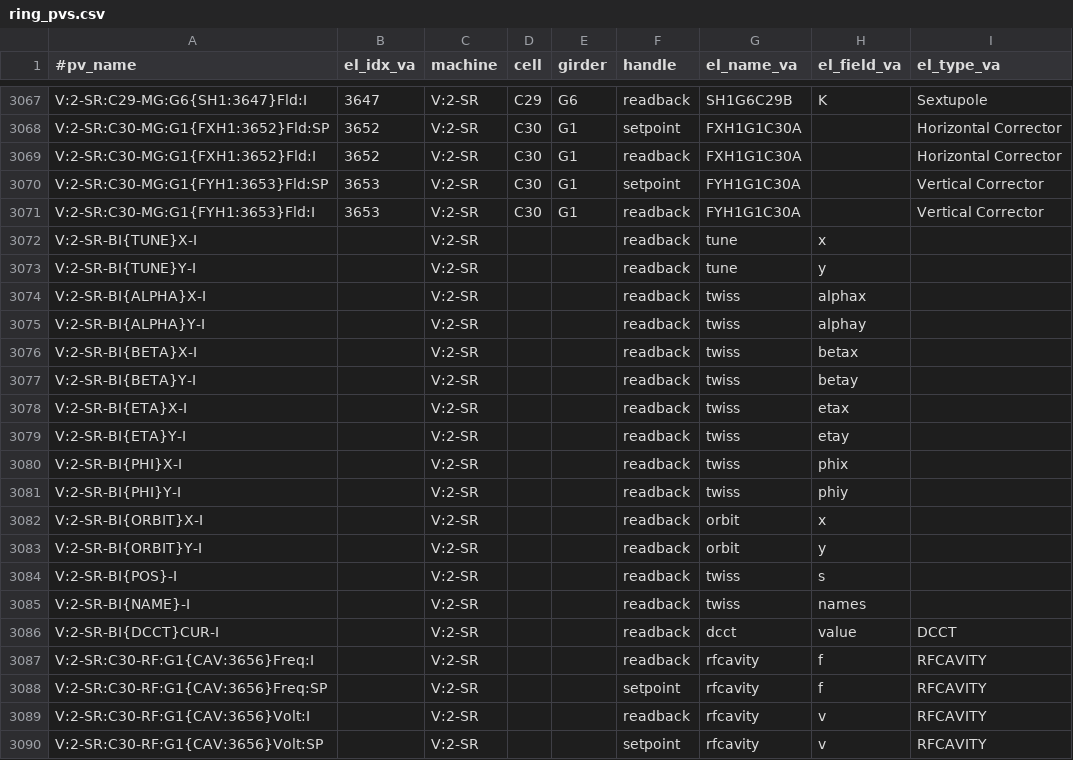
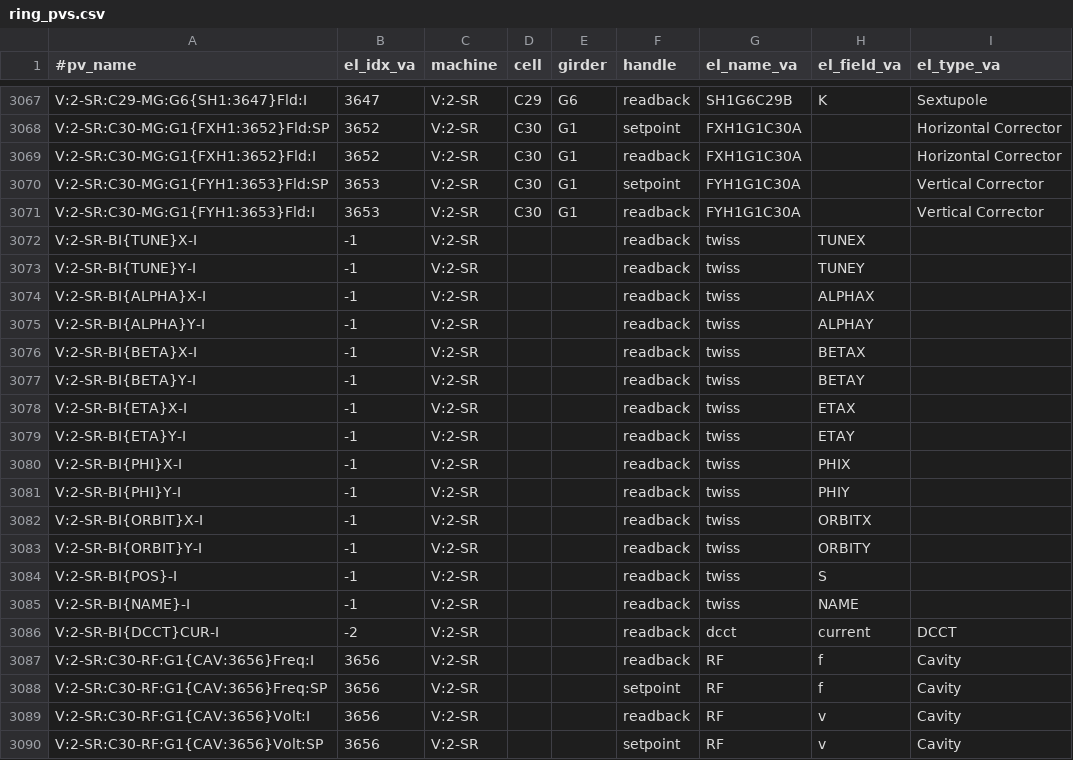
Before and after one commit to NSLS-II/aphla, a CSV file: aphla/machines/nsls2v2/ring_pvs.csv, drawn as a sheet; only a part is shown, gaps mark what is left out.

```diff
--- a/aphla/machines/nsls2v2/ring_pvs.csv
+++ b/aphla/machines/nsls2v2/ring_pvs.csv
@@ -3071,20 +3071,20 @@ V:2-SR:C30-MG:G1{FYH1:3653}Fld:SP,3653,V:2-SR,C30,G1,setpoint,FYH1G1C30A,,Vertic
 V:2-SR:C30-MG:G1{FYH1:3653}Fld:I,3653,V:2-SR,C30,G1,readback,FYH1G1C30A,,Vertical Corrector
-V:2-SR-BI{TUNE}X-I,,V:2-SR,,,readback,tune,x,
-V:2-SR-BI{TUNE}Y-I,,V:2-SR,,,readback,tune,y,
-V:2-SR-BI{ALPHA}X-I,,V:2-SR,,,readback,twiss,alphax,
-V:2-SR-BI{ALPHA}Y-I,,V:2-SR,,,readback,twiss,alphay,
-V:2-SR-BI{BETA}X-I,,V:2-SR,,,readback,twiss,betax,
-V:2-SR-BI{BETA}Y-I,,V:2-SR,,,readback,twiss,betay,
-V:2-SR-BI{ETA}X-I,,V:2-SR,,,readback,twiss,etax,
-V:2-SR-BI{ETA}Y-I,,V:2-SR,,,readback,twiss,etay,
-V:2-SR-BI{PHI}X-I,,V:2-SR,,,readback,twiss,phix,
-V:2-SR-BI{PHI}Y-I,,V:2-SR,,,readback,twiss,phiy,
-V:2-SR-BI{ORBIT}X-I,,V:2-SR,,,readback,orbit,x,
-V:2-SR-BI{ORBIT}Y-I,,V:2-SR,,,readback,orbit,y,
-V:2-SR-BI{POS}-I,,V:2-SR,,,readback,twiss,s,
-V:2-SR-BI{NAME}-I,,V:2-SR,,,readback,twiss,names,
-V:2-SR-BI{DCCT}CUR-I,,V:2-SR,,,readback,dcct,value,DCCT
-V:2-SR:C30-RF:G1{CAV:3656}Freq:I,,V:2-SR,,,readback,rfcavity,f,RFCAVITY
-V:2-SR:C30-RF:G1{CAV:3656}Freq:SP,,V:2-SR,,,setpoint,rfcavity,f,RFCAVITY
-V:2-SR:C30-RF:G1{CAV:3656}Volt:I,,V:2-SR,,,readback,rfcavity,v,RFCAVITY
-V:2-SR:C30-RF:G1{CAV:3656}Volt:SP,,V:2-SR,,,setpoint,rfcavity,v,RFCAVITY
+V:2-SR-BI{TUNE}X-I,-1,V:2-SR,,,readback,twiss,TUNEX,
+V:2-SR-BI{TUNE}Y-I,-1,V:2-SR,,,readback,twiss,TUNEY,
+V:2-SR-BI{ALPHA}X-I,-1,V:2-SR,,,readback,twiss,ALPHAX,
+V:2-SR-BI{ALPHA}Y-I,-1,V:2-SR,,,readback,twiss,ALPHAY,
+V:2-SR-BI{BETA}X-I,-1,V:2-SR,,,readback,twiss,BETAX,
+V:2-SR-BI{BETA}Y-I,-1,V:2-SR,,,readback,twiss,BETAY,
+V:2-SR-BI{ETA}X-I,-1,V:2-SR,,,readback,twiss,ETAX,
+V:2-SR-BI{ETA}Y-I,-1,V:2-SR,,,readback,twiss,ETAY,
+V:2-SR-BI{PHI}X-I,-1,V:2-SR,,,readback,twiss,PHIX,
+V:2-SR-BI{PHI}Y-I,-1,V:2-SR,,,readback,twiss,PHIY,
+V:2-SR-BI{ORBIT}X-I,-1,V:2-SR,,,readback,twiss,ORBITX,
+V:2-SR-BI{ORBIT}Y-I,-1,V:2-SR,,,readback,twiss,ORBITY,
+V:2-SR-BI{POS}-I,-1,V:2-SR,,,readback,twiss,S,
+V:2-SR-BI{NAME}-I,-1,V:2-SR,,,readback,twiss,NAME,
+V:2-SR-BI{DCCT}CUR-I,-2,V:2-SR,,,readback,dcct,current,DCCT
+V:2-SR:C30-RF:G1{CAV:3656}Freq:I,3656,V:2-SR,,,readback,RF,f,Cavity
+V:2-SR:C30-RF:G1{CAV:3656}Freq:SP,3656,V:2-SR,,,setpoint,RF,f,Cavity
+V:2-SR:C30-RF:G1{CAV:3656}Volt:I,3656,V:2-SR,,,readback,RF,v,Cavity
+V:2-SR:C30-RF:G1{CAV:3656}Volt:SP,3656,V:2-SR,,,setpoint,RF,v,Cavity
```
Also changed, not shown: 7 other files.
